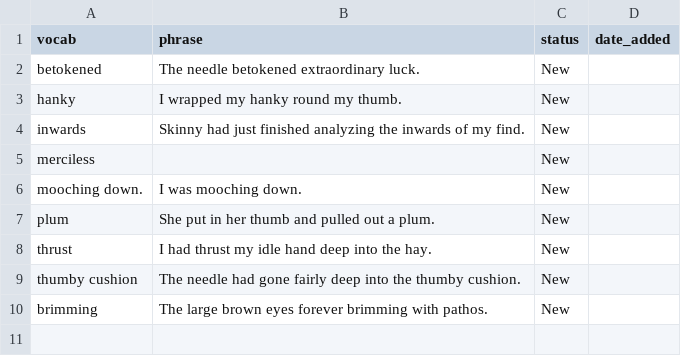
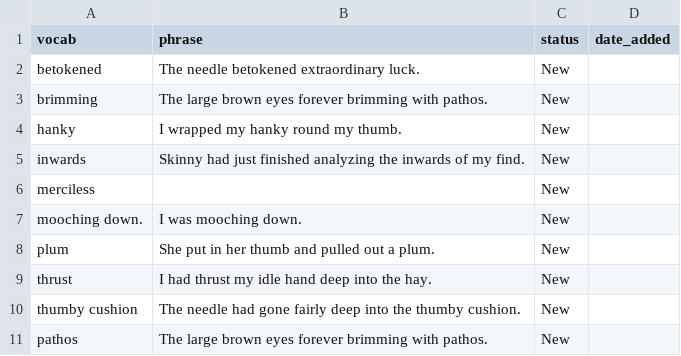
Before and after one commit to sannflux/vocab-app, a CSV file: vocabulary.csv, drawn as a sheet.

Commit message:
Updated vocab

```diff
--- a/vocabulary.csv
+++ b/vocabulary.csv
@@ -2,2 +2,3 @@ vocab,phrase,status,date_added
 betokened,The needle betokened extraordinary luck.,New,
+brimming,The large brown eyes forever brimming with pathos.,New,
 hanky,I wrapped my hanky round my thumb.,New,
@@ -9,2 +10,2 @@ thrust,I had thrust my idle hand deep into the hay.,New,
 thumby cushion,The needle had gone fairly deep into the thumby cushion.,New,
-brimming,The large brown eyes forever brimming with pathos.,New,
+pathos,The large brown eyes forever brimming with pathos.,New,
```
